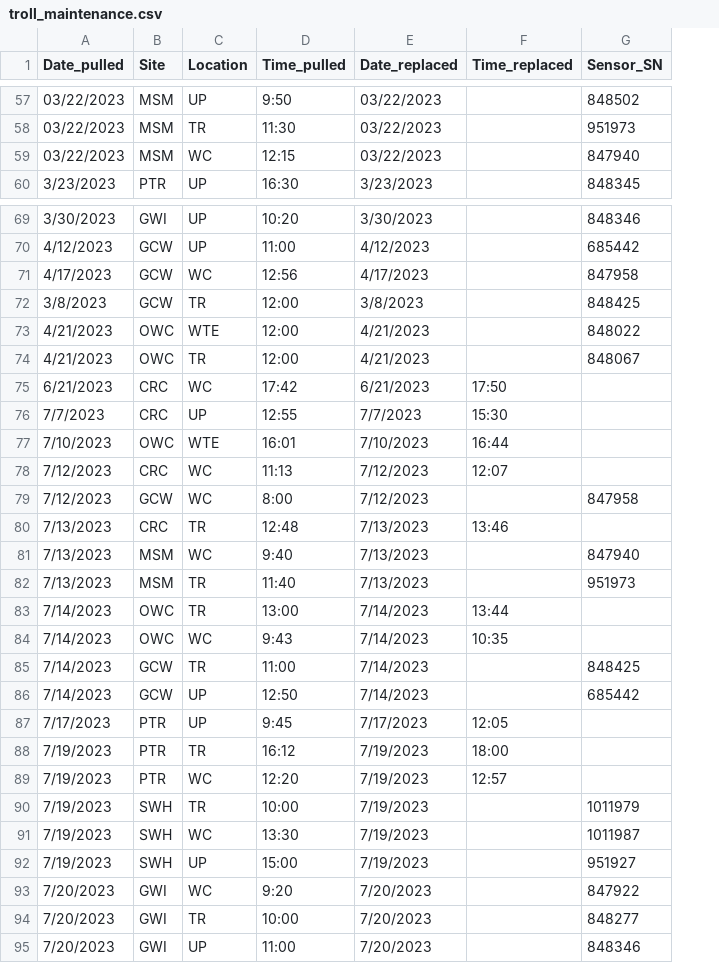
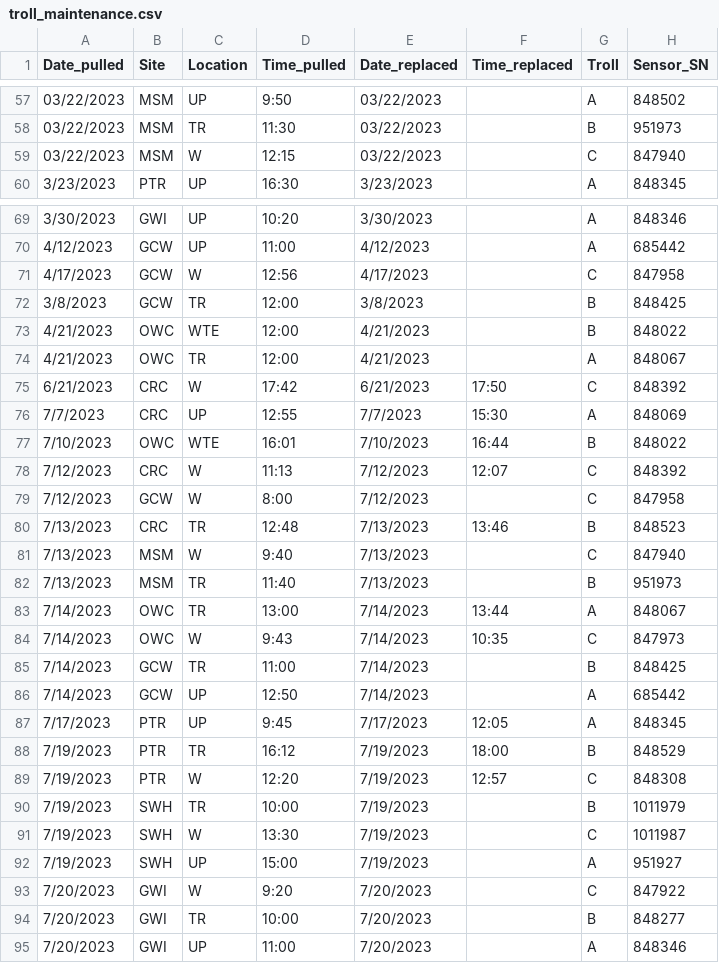
Before and after one commit to COMPASS-DOE/data-workflows, a CSV file: synoptic/data_TEST/out-of-service/troll_maintenance.csv, drawn as a sheet; only a part is shown, gaps mark what is left out; addresses are those after the commit; the diff covers the shown part only; the diff names each change by its address in the sheet, - before the commit and + after, or states it on an @@ line.

Commit message:
Update troll_maintenance.csv

```diff
--- a/synoptic/data_TEST/out-of-service/troll_maintenance.csv
+++ b/synoptic/data_TEST/out-of-service/troll_maintenance.csv
+column G (Troll), rows 57-60: A | B | C | A; rows 69-95: A | A | C | B | B | A | C | A | B | C | C | B | C | B | A | C | B | A | A | B | C | B | C | A | C | B | A
-C59 (Location): WC
+C59 (Location): W
-C71 (Location): WC
+C71 (Location): W
-C75 (Location): WC
+C75 (Location): W
-H75 (Sensor_SN): (empty)
+H75 (Sensor_SN): 848392
-H76 (Sensor_SN): (empty)
+H76 (Sensor_SN): 848069
-H77 (Sensor_SN): (empty)
+H77 (Sensor_SN): 848022
-C78:C79 (Location): WC
+C78:C79 (Location): W
-H78 (Sensor_SN): (empty)
+H78 (Sensor_SN): 848392
-H80 (Sensor_SN): (empty)
+H80 (Sensor_SN): 848523
-C81 (Location): WC
+C81 (Location): W
-H83 (Sensor_SN): (empty)
+H83 (Sensor_SN): 848067
-C84 (Location): WC
+C84 (Location): W
-H84 (Sensor_SN): (empty)
+H84 (Sensor_SN): 847973
-H87 (Sensor_SN): (empty)
+H87 (Sensor_SN): 848345
-H88 (Sensor_SN): (empty)
+H88 (Sensor_SN): 848529
-C89 (Location): WC
+C89 (Location): W
-H89 (Sensor_SN): (empty)
+H89 (Sensor_SN): 848308
-C91 (Location): WC
+C91 (Location): W
-C93 (Location): WC
+C93 (Location): W
```
Also changed, not shown: 2 added rows and 27 edited cells elsewhere in this file.
